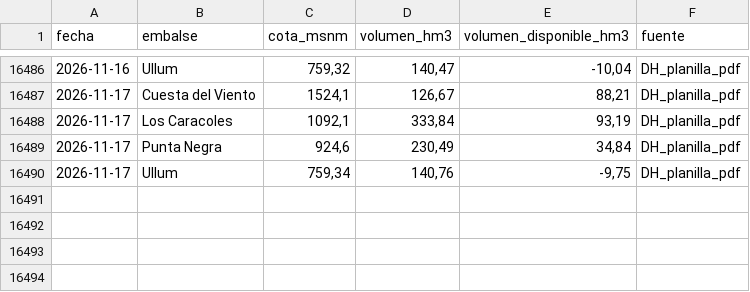
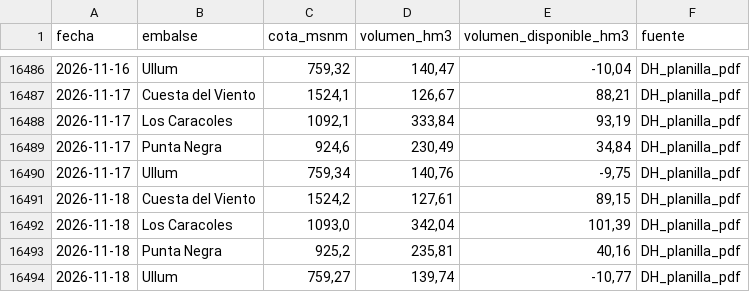
Before and after one commit to claudiomlarrea/plan-aura, a CSV file: hidrologia/niveles_embalses.csv, drawn as a sheet; only a part is shown, gaps mark what is left out.

```diff
--- a/hidrologia/niveles_embalses.csv
+++ b/hidrologia/niveles_embalses.csv
@@ -16490 +16490,5 @@
 2026-11-17;Ullum;759,34;140,76;-9,75;DH_planilla_pdf
+2026-11-18;Cuesta del Viento;1524,2;127,61;89,15;DH_planilla_pdf
+2026-11-18;Los Caracoles;1093,0;342,04;101,39;DH_planilla_pdf
+2026-11-18;Punta Negra;925,2;235,81;40,16;DH_planilla_pdf
+2026-11-18;Ullum;759,27;139,74;-10,77;DH_planilla_pdf
```
Also changed, not shown: hidrologia/balance_caracoles.csv, hidrologia/embalses_anual.csv, 11 other files.
